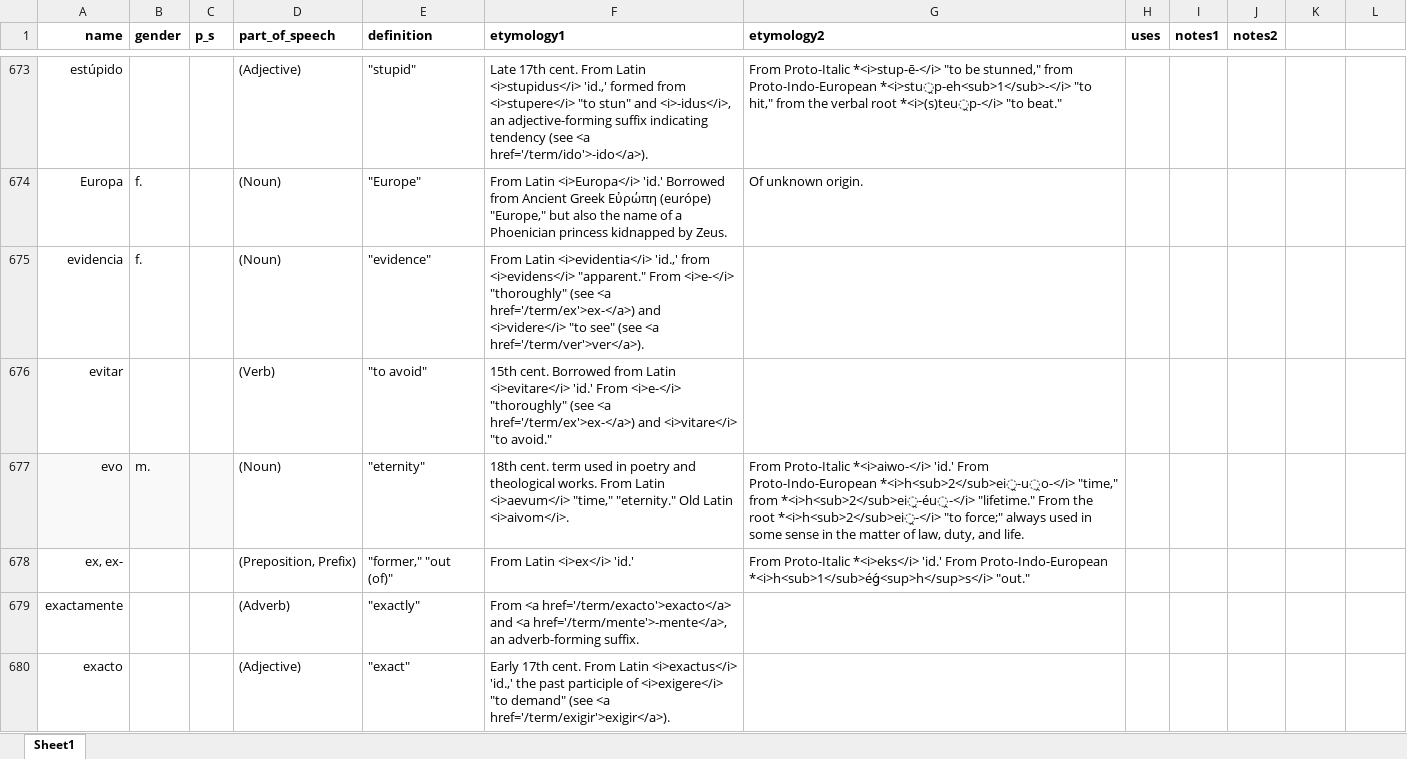
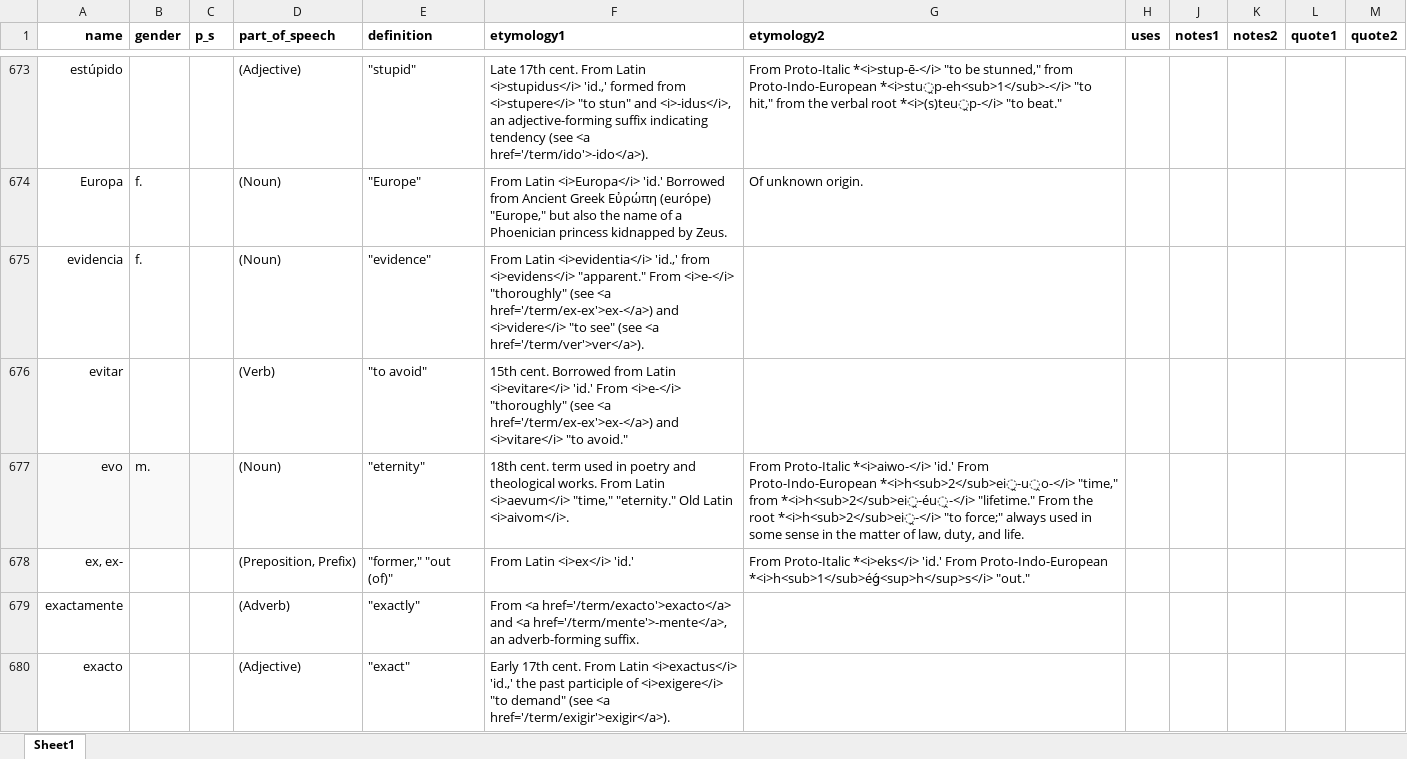
Before and after one commit to emplumb/ety, an Excel workbook: public/assets/data/oedos.xlsx, sheet Sheet1, drawn as a sheet; only a part is shown, gaps mark what is left out; values as stored, in another font and other column widths than the file's, no borders; addresses are those after the commit; the diff covers the shown part only; the diff names each change by its address in the sheet, - before the commit and + after, or states it on an @@ line.

```diff
--- a/public/assets/data/oedos.xlsx (sheet Sheet1)
+++ b/public/assets/data/oedos.xlsx (sheet Sheet1)
-L1: (empty)
+L1: quote1
-M1: (empty)
+M1: quote2
-F675 (etymology1): …(see <a href='/term/ex'>ex-</a>) and <i>videre</i>…
+F675 (etymology1): …(see <a href='/term/ex-ex'>ex-</a>) and <i>videre</i>…
-F676 (etymology1): …(see <a href='/term/ex'>ex-</a>) and <i>vitare</i>…
+F676 (etymology1): …(see <a href='/term/ex-ex'>ex-</a>) and <i>vitare</i>…
```
Also changed, not shown: 181 edited cells elsewhere in this sheet, hidden cells, 3 other files.
